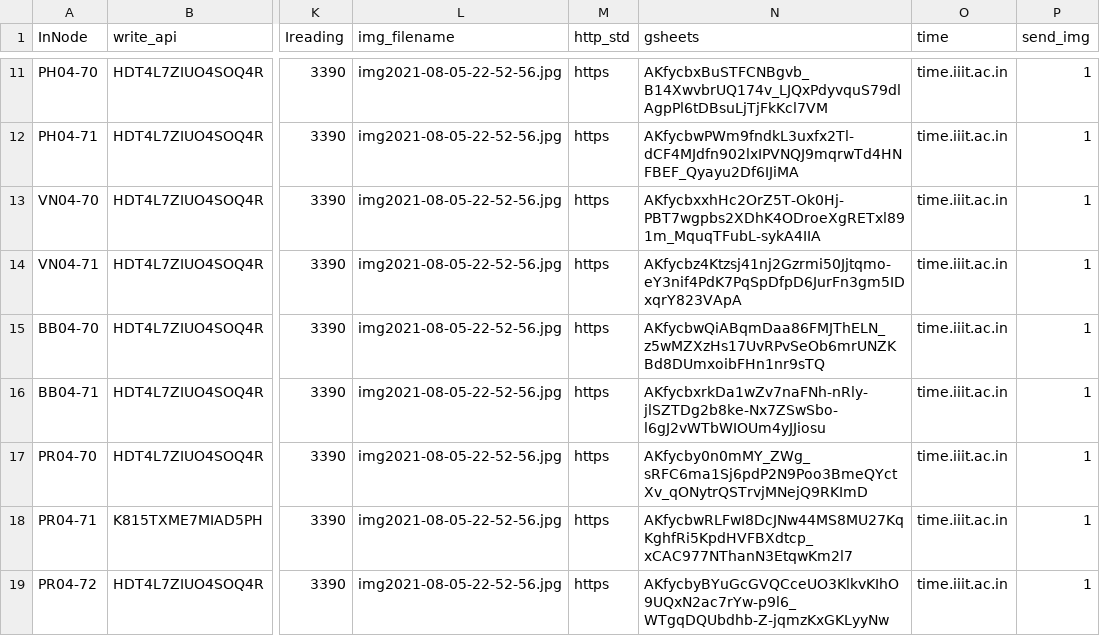
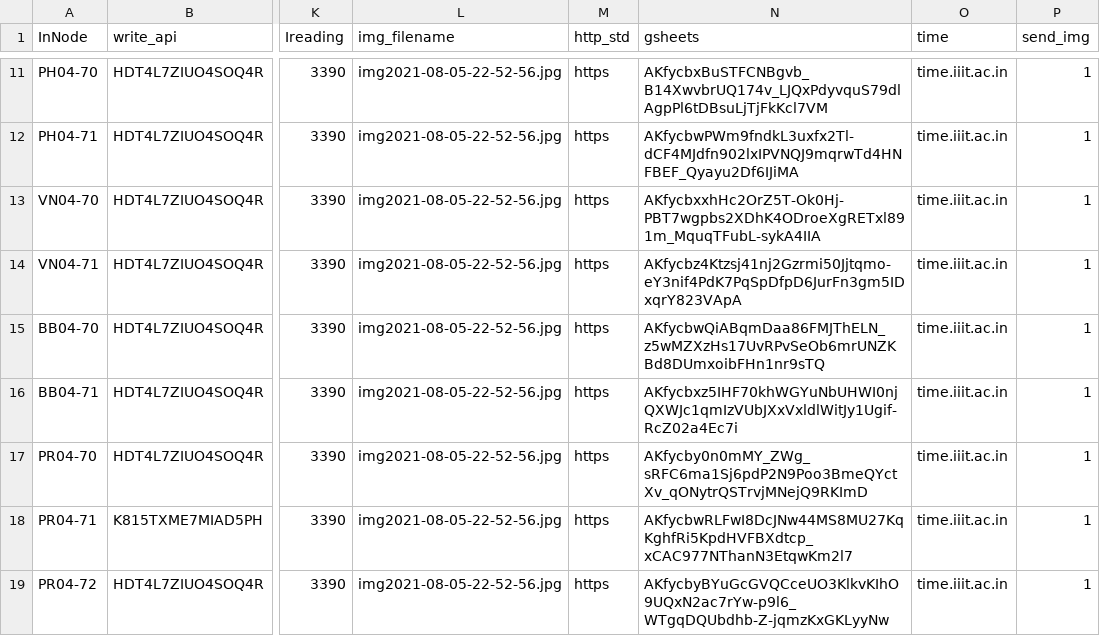
Before and after one commit to ankitkriti/Ph-03, a CSV file: configs.csv, drawn as a sheet; only a part is shown, gaps mark what is left out; the diff names each change by its address in the sheet, - before the commit and + after, or states it on an @@ line.

Commit message:
BB04-71_Updated deployment ID

```diff
--- a/configs.csv
+++ b/configs.csv
-N16 (gsheets): AKfycbxrkDa1wZv7naFNh-nRly-jlSZTDg2b8ke-Nx7ZSwSbo-l6gJ2vWTbWIOUm4yJJiosu
+N16 (gsheets): AKfycbxz5IHF70khWGYuNbUHWI0njQXWJc1qmIzVUbJXxVxldlWitJy1Ugif-RcZ02a4Ec7i
```
